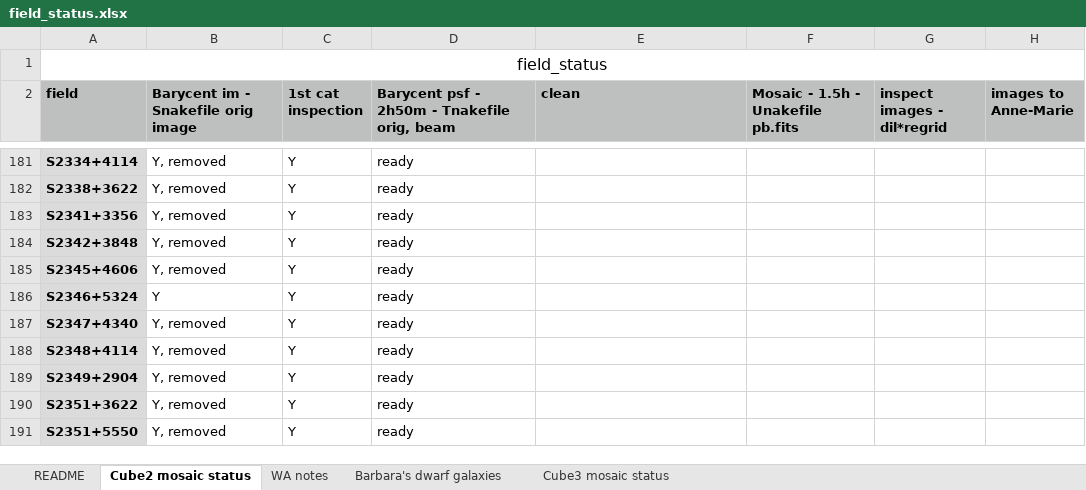
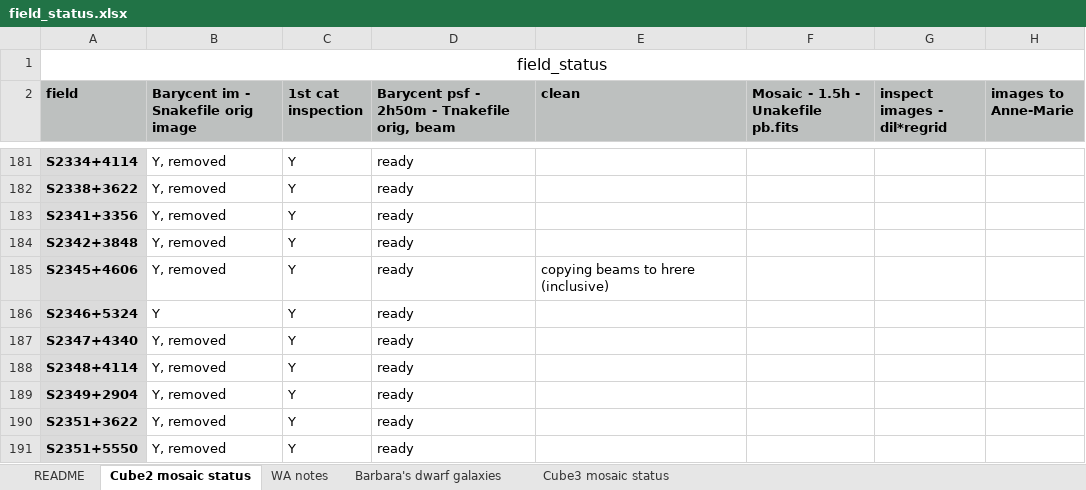
Before and after one commit to kmhess/aper_cube_stack, an Excel workbook: field_status.xlsx, sheet Cube2 mosaic status, drawn as a sheet; only a part is shown, gaps mark what is left out; values as stored, in another font and other column widths than the file's, no borders; conditional formats not drawn; the diff covers the shown part only; the diff names each change by its address in the sheet, - before the commit and + after, or states it on an @@ line.

```diff
--- a/field_status.xlsx (sheet Cube2 mosaic status)
+++ b/field_status.xlsx (sheet Cube2 mosaic status)
-E185 (clean): (empty)
+E185 (clean): copying beams to hrere (inclusive)
```
Also changed, not shown: 126 edited cells elsewhere in this sheet, 1 other file.
